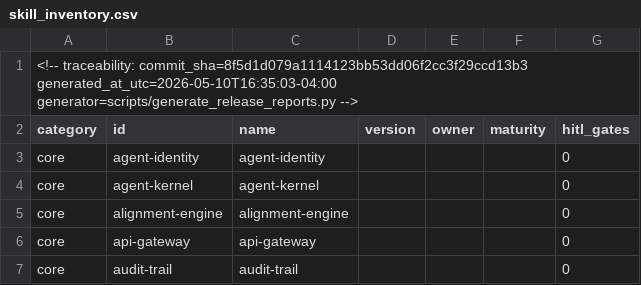
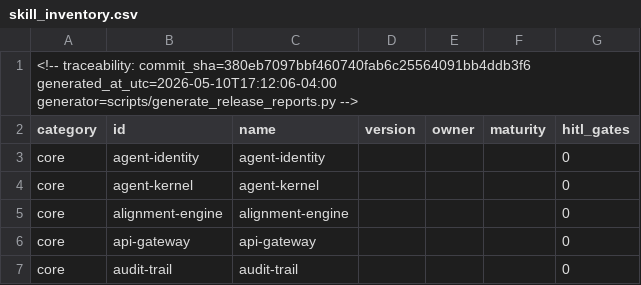
Before and after one commit to def1ant1/sdlc-skill-pack, a CSV file: reports/skill_inventory.csv, drawn as a sheet; only a part is shown.

Commit message:
Add release artifact/version consistency checks and docs

```diff
--- a/reports/skill_inventory.csv
+++ b/reports/skill_inventory.csv
@@ -1,2 +1,2 @@
-<!-- traceability: commit_sha=8f5d1d079a1114123bb53dd06f2cc3f29ccd13b3 generated_at_utc=2026-05-10T16:35:03-04:00 generator=scripts/generate_release_reports.py -->
+<!-- traceability: commit_sha=380eb7097bbf460740fab6c25564091bb4ddb3f6 generated_at_utc=2026-05-10T17:12:06-04:00 generator=scripts/generate_release_reports.py -->
 category,id,name,version,owner,maturity,hitl_gates
```
Also changed, not shown: 23 other files.
